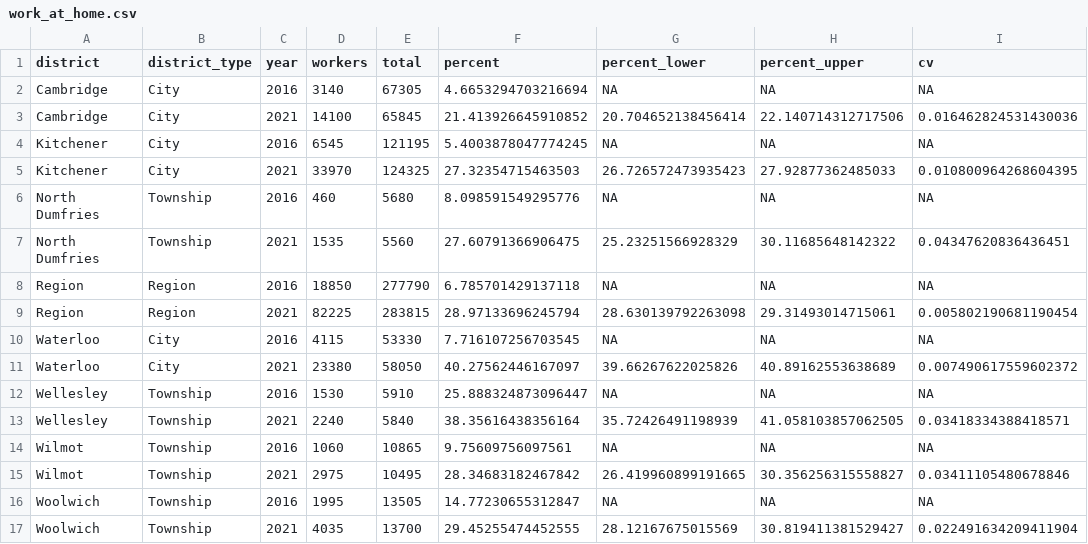
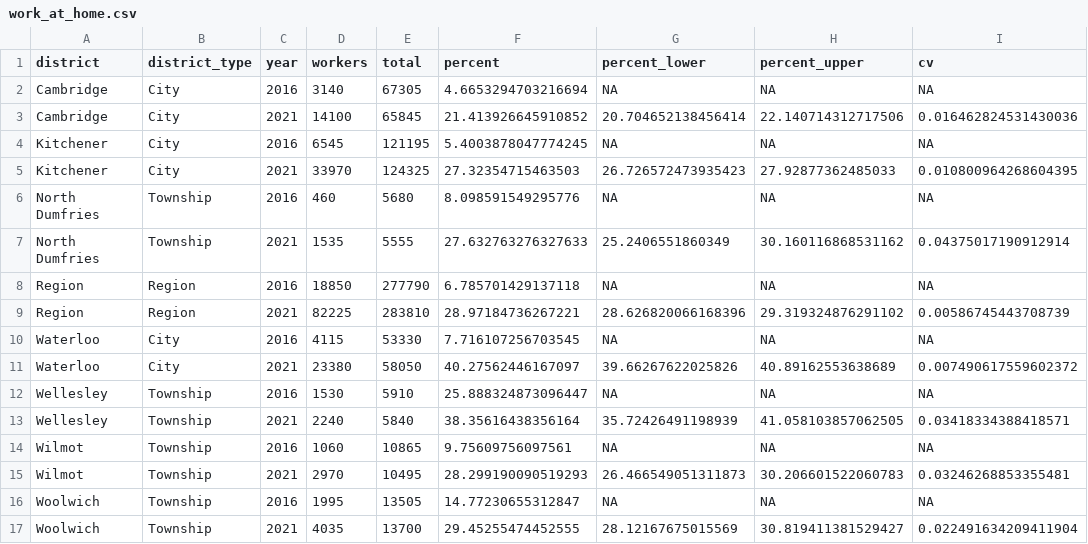
Before and after one commit to gpberber/chartingwaterlooregion, a CSV file: posts/commuting/data/work_at_home.csv, drawn as a sheet; only a part is shown; the diff names each change by its address in the sheet, - before the commit and + after, or states it on an @@ line.

```diff
--- a/posts/commuting/data/work_at_home.csv
+++ b/posts/commuting/data/work_at_home.csv
-E7 (total): 5560
+E7 (total): 5555
-F7 (percent): 27.60791366906475
+F7 (percent): 27.632763276327633
-G7 (percent_lower): 25.23251566928329
+G7 (percent_lower): 25.2406551860349
-H7 (percent_upper): 30.11685648142322
+H7 (percent_upper): 30.160116868531162
-I7 (cv): 0.04347620836436451
+I7 (cv): 0.04375017190912914
-E9 (total): 283815
+E9 (total): 283810
-F9 (percent): 28.97133696245794
+F9 (percent): 28.97184736267221
-G9 (percent_lower): 28.630139792263098
+G9 (percent_lower): 28.626820066168396
-H9 (percent_upper): 29.31493014715061
+H9 (percent_upper): 29.319324876291102
-I9 (cv): 0.005802190681190454
+I9 (cv): 0.00586745443708739
-D15 (workers): 2975
+D15 (workers): 2970
-F15 (percent): 28.34683182467842
+F15 (percent): 28.299190090519293
-G15 (percent_lower): 26.419960899191665
+G15 (percent_lower): 26.466549051311873
-H15 (percent_upper): 30.356256315558827
+H15 (percent_upper): 30.206601522060783
-I15 (cv): 0.03411105480678846
+I15 (cv): 0.03246268853355481
```
Also changed, not shown: posts/commuting/data/quality_flags.csv, posts/commuting/data/work_at_home_industry.csv, 11 other files.
